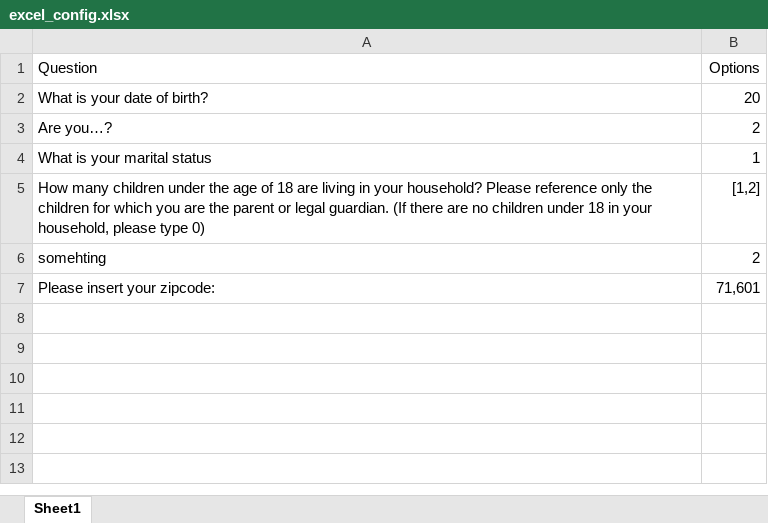
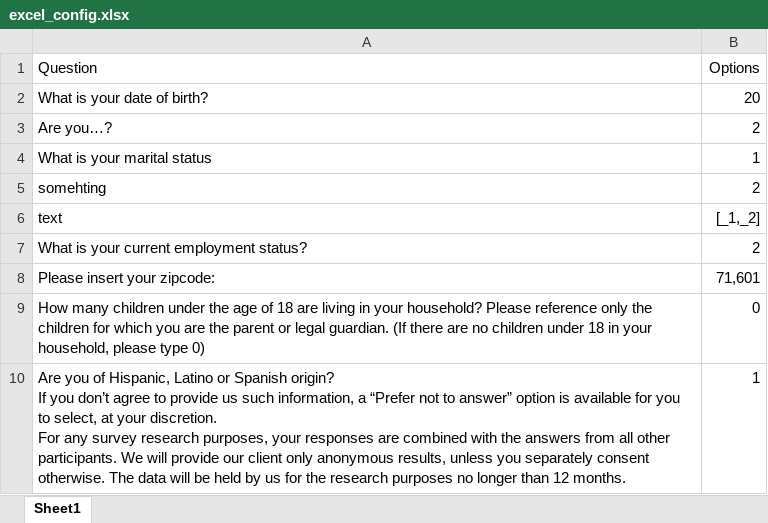
Before and after one commit to mr-internetix/link-automator, an Excel workbook: excel_config.xlsx, sheet Sheet1, drawn as a sheet; values as stored, in another font and other column widths than the file's, no borders; removed rows and columns are numbered as before the commit, all else as after; ↵ is a line break in a cell; the diff names each change by its address in the sheet, - before the commit and + after, or states it on an @@ line.

```diff
--- a/excel_config.xlsx (sheet Sheet1)
+++ b/excel_config.xlsx (sheet Sheet1)
-row 5: How many children under the age of 18 are living in your household? Please reference only the children for which you are the parent or legal guardian. (If there are no children under 18 in your household, please type 0) | [1,2]
+row 6: text | [_1,_2]
+row 7: What is your current employment status? | 2
+row 9: How many children under the age of 18 are living in your household? Please reference only the children for which you are the parent or legal guardian. (If there are no children under 18 in your household, please type 0) | 0
+row 10: Are you of Hispanic, Latino or Spanish origin? ↵ If you don’t agree to provide us such information, a “Prefer not to answer” option is available for you to select, at your discretion. ↵ For any survey research purposes, your responses are combined with the answers from all other participants. We will provide our client only anonymous results, unless you separately consent otherwise. The data will be held by us for the research purposes no longer than 12 months. | 1
```
Also changed, not shown: 6 other files.
